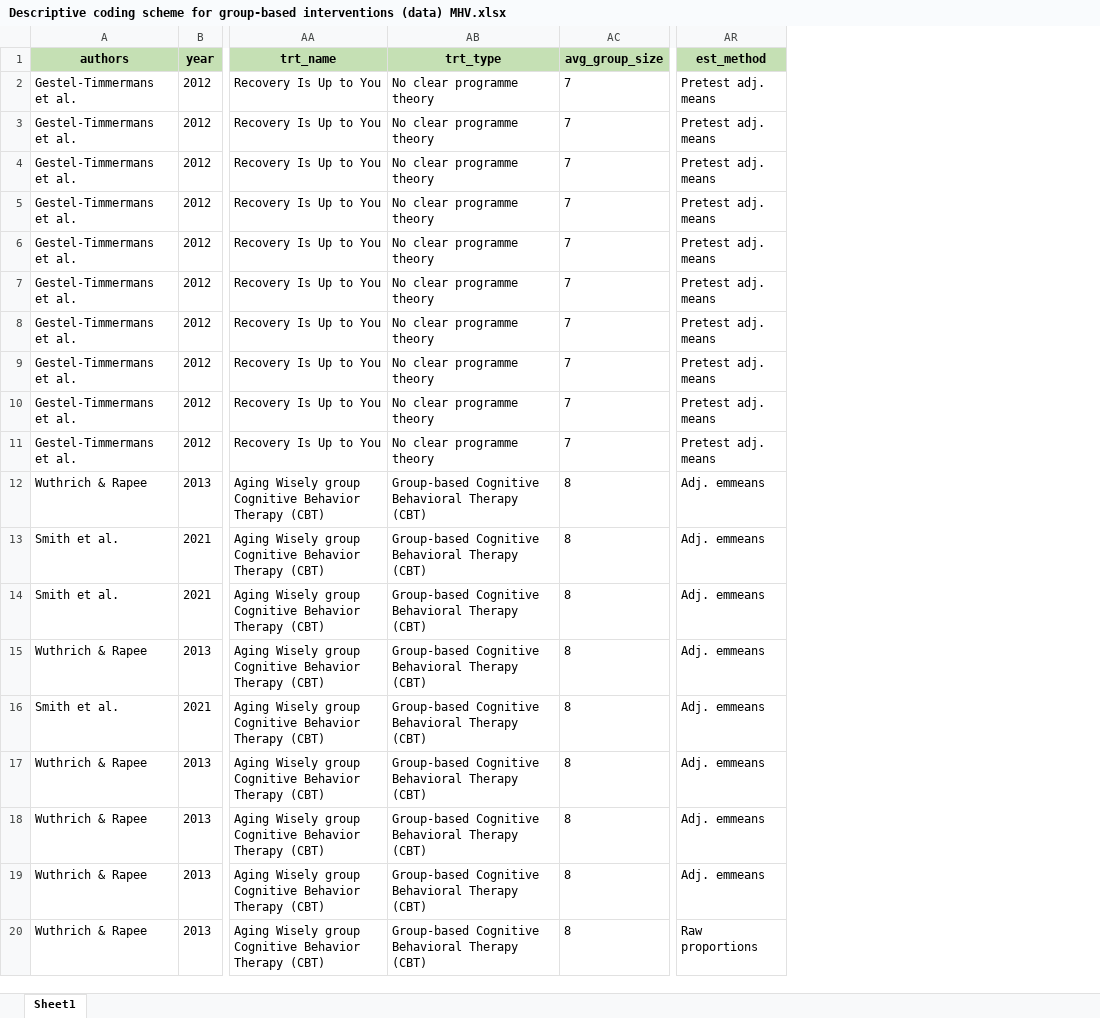
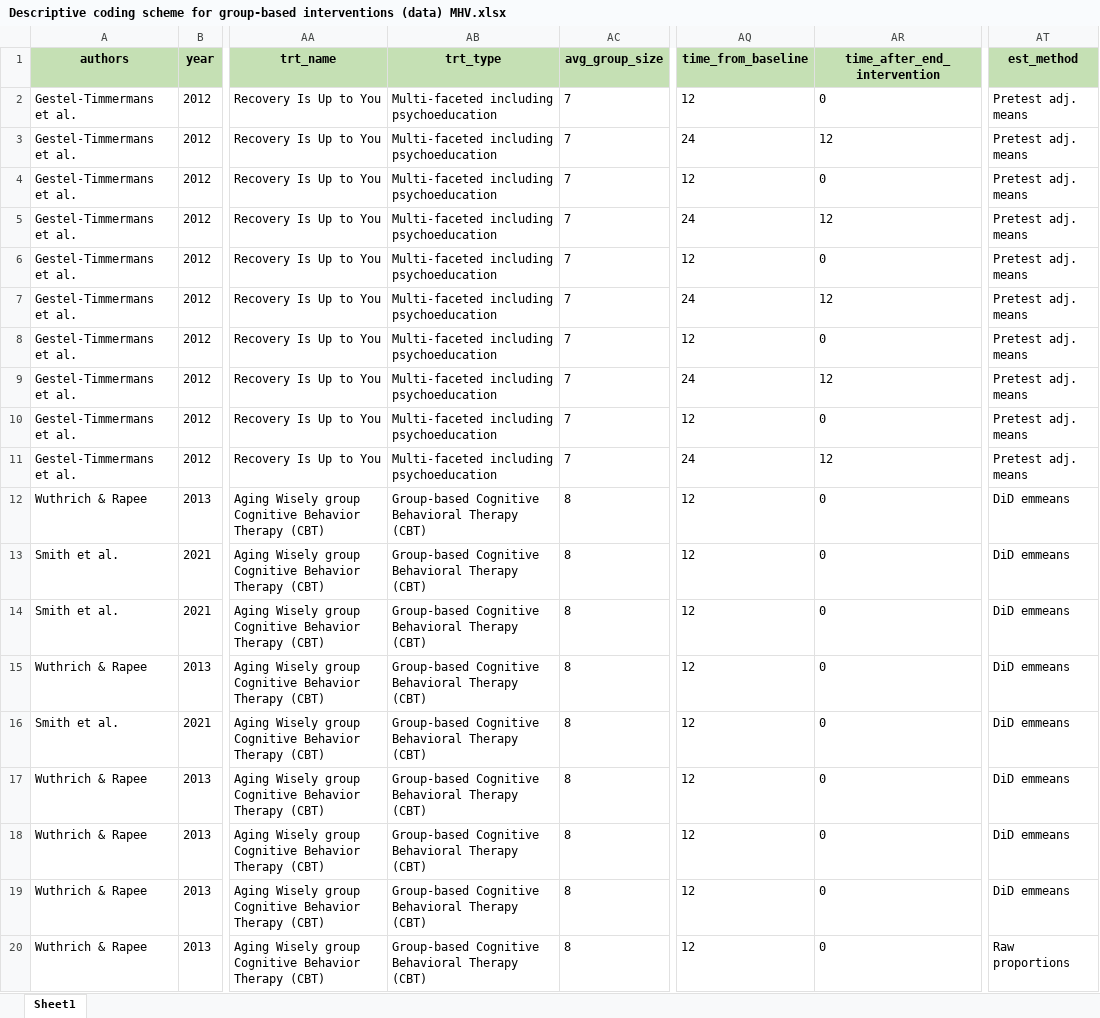
Before and after one commit to MikkelVembye/Group-based-interventions, an Excel workbook: ES calc/Descriptive coding scheme for group-based interventions (data) MHV.xlsx, sheet Sheet1, drawn as a sheet; only a part is shown, gaps mark what is left out; values as stored, in another font and other column widths than the file's, no borders; addresses are those after the commit; the diff names each change by its address in the sheet, - before the commit and + after, or states it on an @@ line.

Commit message:
Gestel-Timmermans es calc

```diff
--- a/ES calc/Descriptive coding scheme for group-based interventions (data) MHV.xlsx (sheet Sheet1)
+++ b/ES calc/Descriptive coding scheme for group-based interventions (data) MHV.xlsx (sheet Sheet1)
+column AQ (time_from_baseline), rows 2-20: 12 | 24 | 12 | 24 | 12 | 24 | 12 | 24 | 12 | 24 | 12 | 12 | 12 | 12 | 12 | 12 | 12 | 12 | 12
+column AR (time_after_end_intervention), rows 2-20: 0 | 12 | 0 | 12 | 0 | 12 | 0 | 12 | 0 | 12 | 0 | 0 | 0 | 0 | 0 | 0 | 0 | 0 | 0
-AB2:AB11 (trt_type): No clear programme theory
+AB2:AB11 (trt_type): Multi-faceted including psychoeducation
-AT12:AT19 (est_method): Adj. emmeans
+AT12:AT19 (est_method): DiD emmeans
```
Also changed, not shown: 2 other files.
